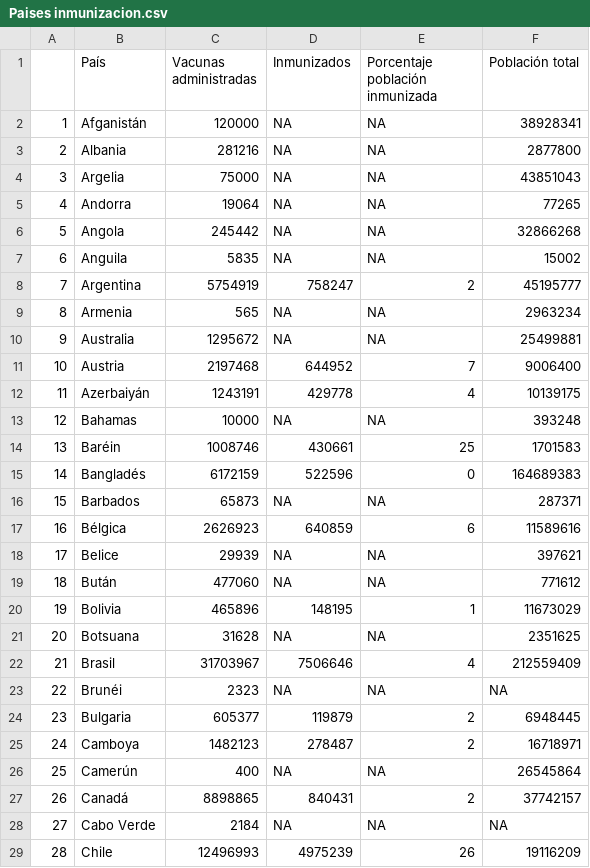
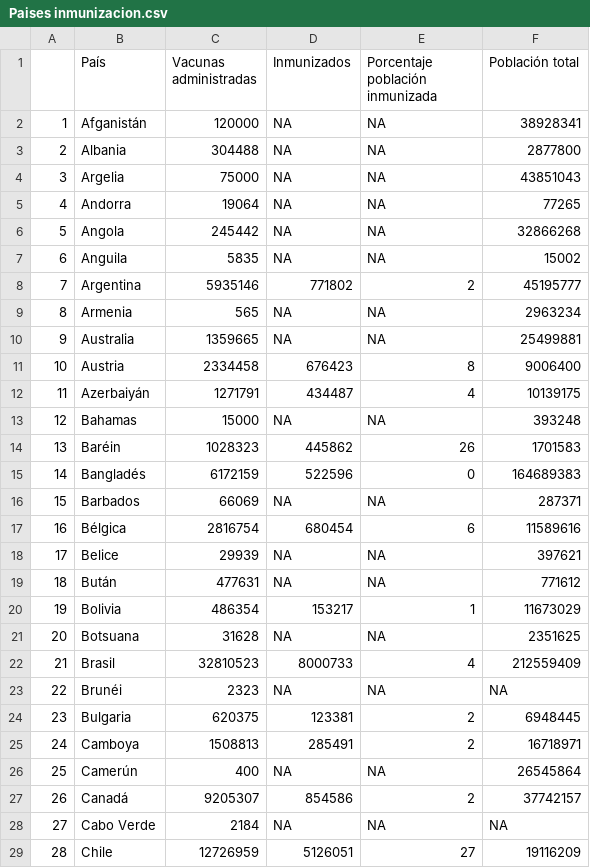
Before and after one commit to ftahumadalobos/sarscv19-mr, a CSV file: Contagios-Totales y cada 7 días/Paises inmunizacion.csv, drawn as a sheet; only a part is shown; the diff covers the shown part only; the diff names each change by its address in the sheet, - before the commit and + after, or states it on an @@ line.

Commit message:
Add files via upload

```diff
--- a/Contagios-Totales y cada 7 días/Paises inmunizacion.csv
+++ b/Contagios-Totales y cada 7 días/Paises inmunizacion.csv
-C3 (Vacunas administradas): 281216
+C3 (Vacunas administradas): 304488
-C8 (Vacunas administradas): 5754919
+C8 (Vacunas administradas): 5935146
-D8 (Inmunizados): 758247
+D8 (Inmunizados): 771802
-C10 (Vacunas administradas): 1295672
+C10 (Vacunas administradas): 1359665
-C11 (Vacunas administradas): 2197468
+C11 (Vacunas administradas): 2334458
-D11 (Inmunizados): 644952
+D11 (Inmunizados): 676423
-E11 (Porcentaje población inmunizada): 7
+E11 (Porcentaje población inmunizada): 8
-C12 (Vacunas administradas): 1243191
+C12 (Vacunas administradas): 1271791
-D12 (Inmunizados): 429778
+D12 (Inmunizados): 434487
-C13 (Vacunas administradas): 10000
+C13 (Vacunas administradas): 15000
-C14 (Vacunas administradas): 1008746
+C14 (Vacunas administradas): 1028323
-D14 (Inmunizados): 430661
+D14 (Inmunizados): 445862
-E14 (Porcentaje población inmunizada): 25
+E14 (Porcentaje población inmunizada): 26
-C16 (Vacunas administradas): 65873
+C16 (Vacunas administradas): 66069
-C17 (Vacunas administradas): 2626923
+C17 (Vacunas administradas): 2816754
-D17 (Inmunizados): 640859
+D17 (Inmunizados): 680454
-C19 (Vacunas administradas): 477060
+C19 (Vacunas administradas): 477631
-C20 (Vacunas administradas): 465896
+C20 (Vacunas administradas): 486354
-D20 (Inmunizados): 148195
+D20 (Inmunizados): 153217
-C22 (Vacunas administradas): 31703967
+C22 (Vacunas administradas): 32810523
-D22 (Inmunizados): 7506646
+D22 (Inmunizados): 8000733
-C24 (Vacunas administradas): 605377
+C24 (Vacunas administradas): 620375
-D24 (Inmunizados): 119879
+D24 (Inmunizados): 123381
-C25 (Vacunas administradas): 1482123
+C25 (Vacunas administradas): 1508813
-D25 (Inmunizados): 278487
+D25 (Inmunizados): 285491
-C27 (Vacunas administradas): 8898865
+C27 (Vacunas administradas): 9205307
-D27 (Inmunizados): 840431
+D27 (Inmunizados): 854586
-C29 (Vacunas administradas): 12496993
+C29 (Vacunas administradas): 12726959
-D29 (Inmunizados): 4975239
+D29 (Inmunizados): 5126051
-E29 (Porcentaje población inmunizada): 26
+E29 (Porcentaje población inmunizada): 27
```
Also changed, not shown: 3 added rows, 139 edited cells and row numbers in column A elsewhere in this file.
